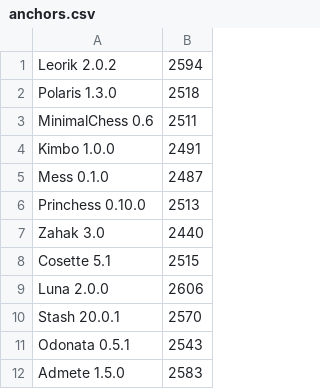
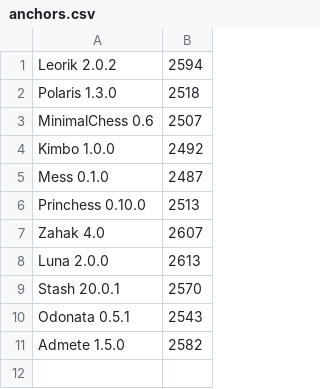
Before and after one commit to lynx-chess/lynx-utils, a CSV file: ordo/anchors.csv, drawn as a sheet.

```diff
--- a/ordo/anchors.csv
+++ b/ordo/anchors.csv
@@ -2,11 +2,10 @@
 "Polaris 1.3.0", 2518
-"MinimalChess 0.6", 2511
-"Kimbo 1.0.0", 2491
+"MinimalChess 0.6", 2507
+"Kimbo 1.0.0", 2492
 "Mess 0.1.0", 2487
 "Princhess 0.10.0", 2513
-"Zahak 3.0", 2440
-"Cosette 5.1", 2515
-"Luna 2.0.0", 2606
+"Zahak 4.0", 2607
+"Luna 2.0.0", 2613
 "Stash 20.0.1", 2570
 "Odonata 0.5.1", 2543
-"Admete 1.5.0", 2583
+"Admete 1.5.0", 2582
```
Also changed, not shown: 1 other file.
